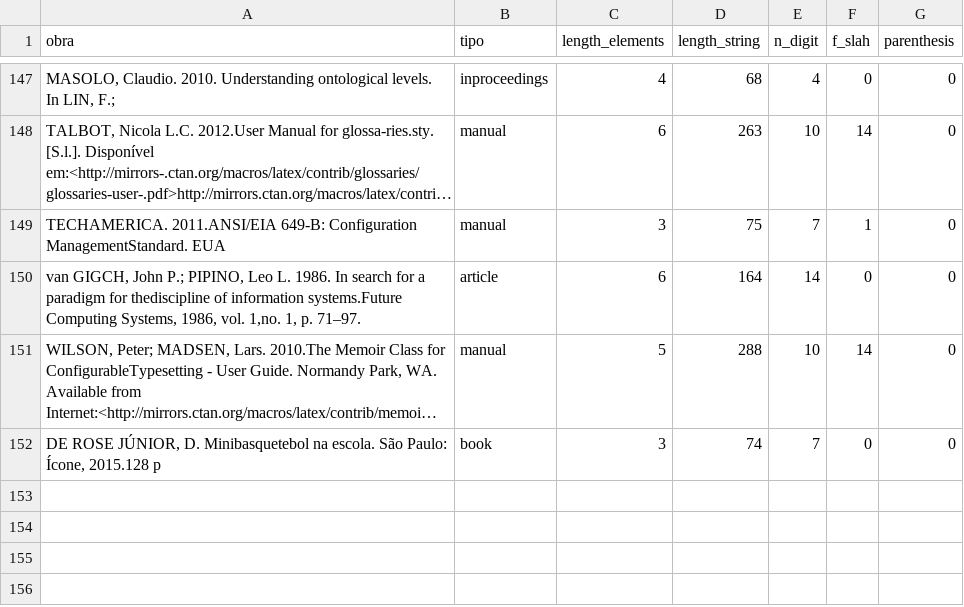
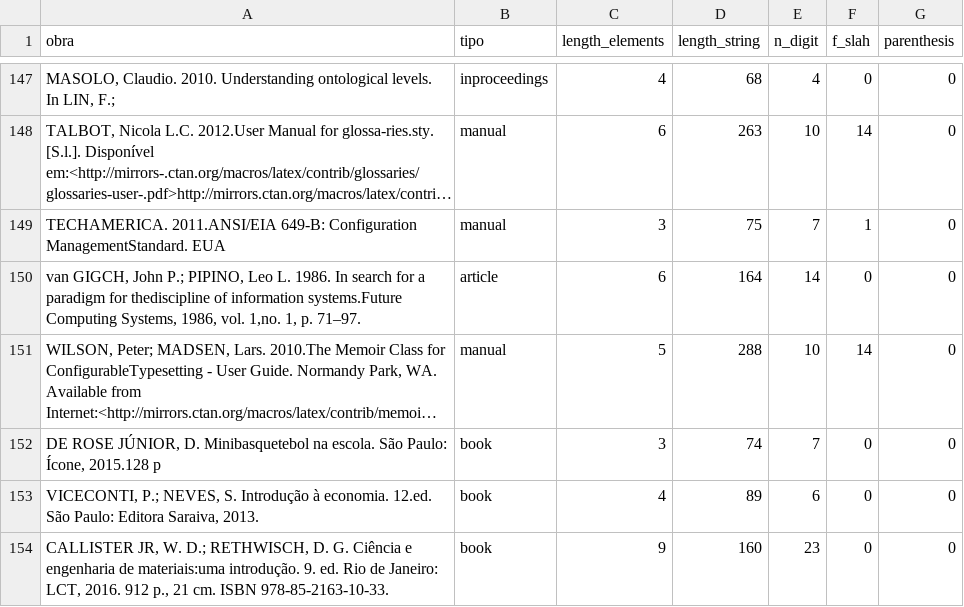
Before and after one commit to lucascr91/word2tex, a CSV file: to_bib/human_classified.csv, drawn as a sheet; only a part is shown, gaps mark what is left out; long unchanged cells end in …; the diff names each change by its address in the sheet, - before the commit and + after, or states it on an @@ line.

```diff
--- a/to_bib/human_classified.csv
+++ b/to_bib/human_classified.csv
+row 153: VICECONTI, P.; NEVES, S. Introdução à economia. 12.ed. São Paulo: Editora Saraiva, 2013. | book | 4 | 89 | 6 | 0 | 0
+row 154: CALLISTER JR, W. D.; RETHWISCH, D. G. Ciência e engenharia de materiais:uma introdução. 9. ed. Rio de Janeiro: LCT, 2016. 912 p., 21 cm. ISBN 978-85-2163-10-33. | book | 9 | 160 | 23 | 0 | 0
```
Also changed, not shown: wcit2bib/human_classified.csv, 6 other files.
